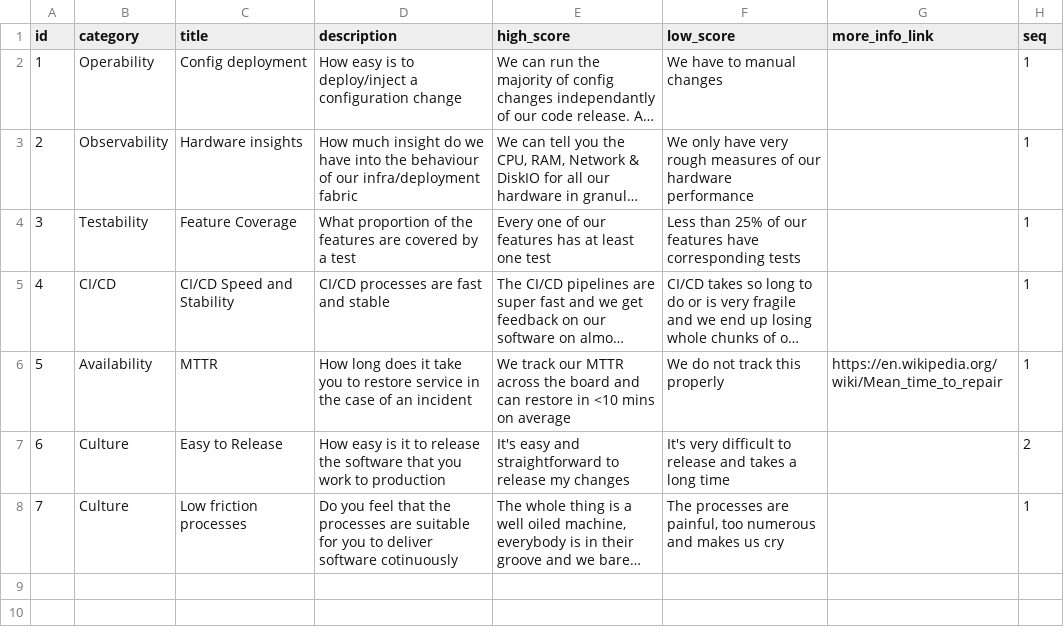
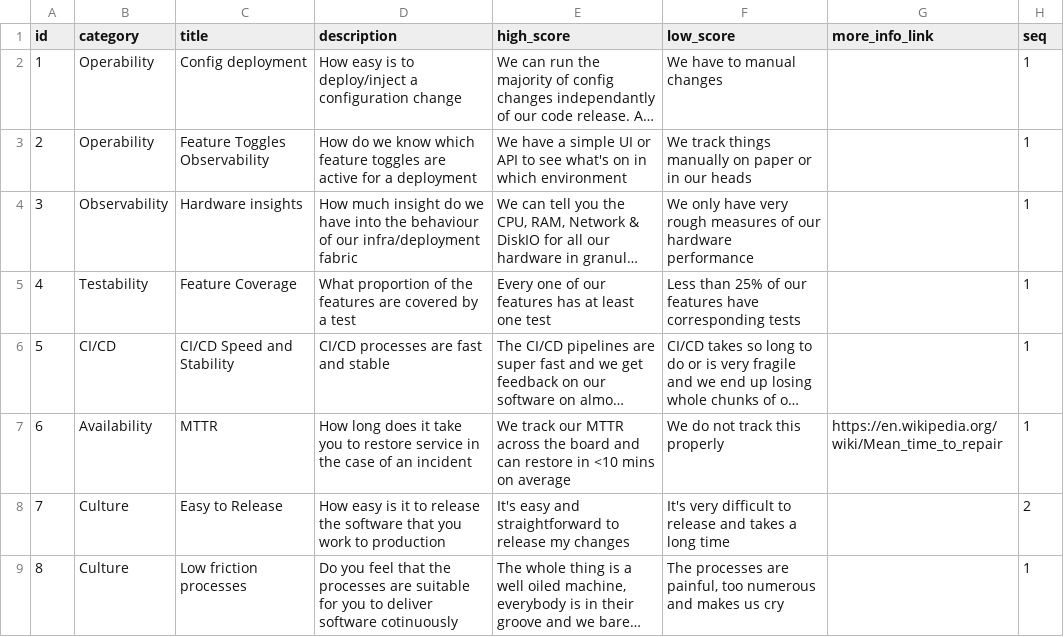
Before and after one commit to jujhars13/devsecops-assessment-cards, a CSV file: data.csv, drawn as a sheet; long unchanged cells end in …; addresses are those after the commit; the diff names each change by its address in the sheet, - before the commit and + after, or states it on an @@ line.

```diff
--- a/data.csv
+++ b/data.csv
+row 3: 2 | Operability | Feature Toggles Observability | How do we know which feature toggles are active for a deployment | We have a simple UI or API to see what's on in which environment | We track things manually on paper or in our heads |  | 1
@@ column A (id) renumbered from row 4 down @@
```
Also changed, not shown: 2 other files.
